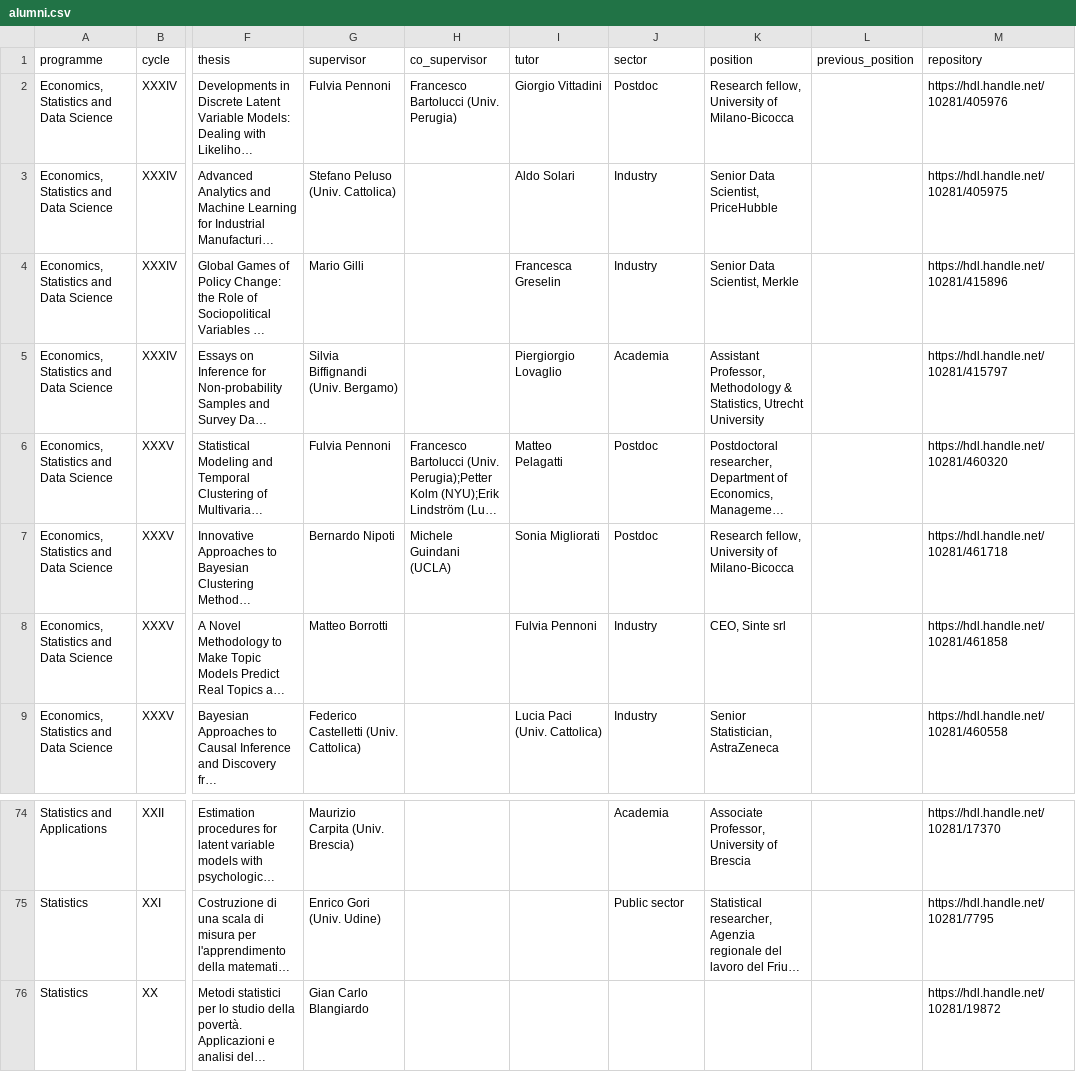
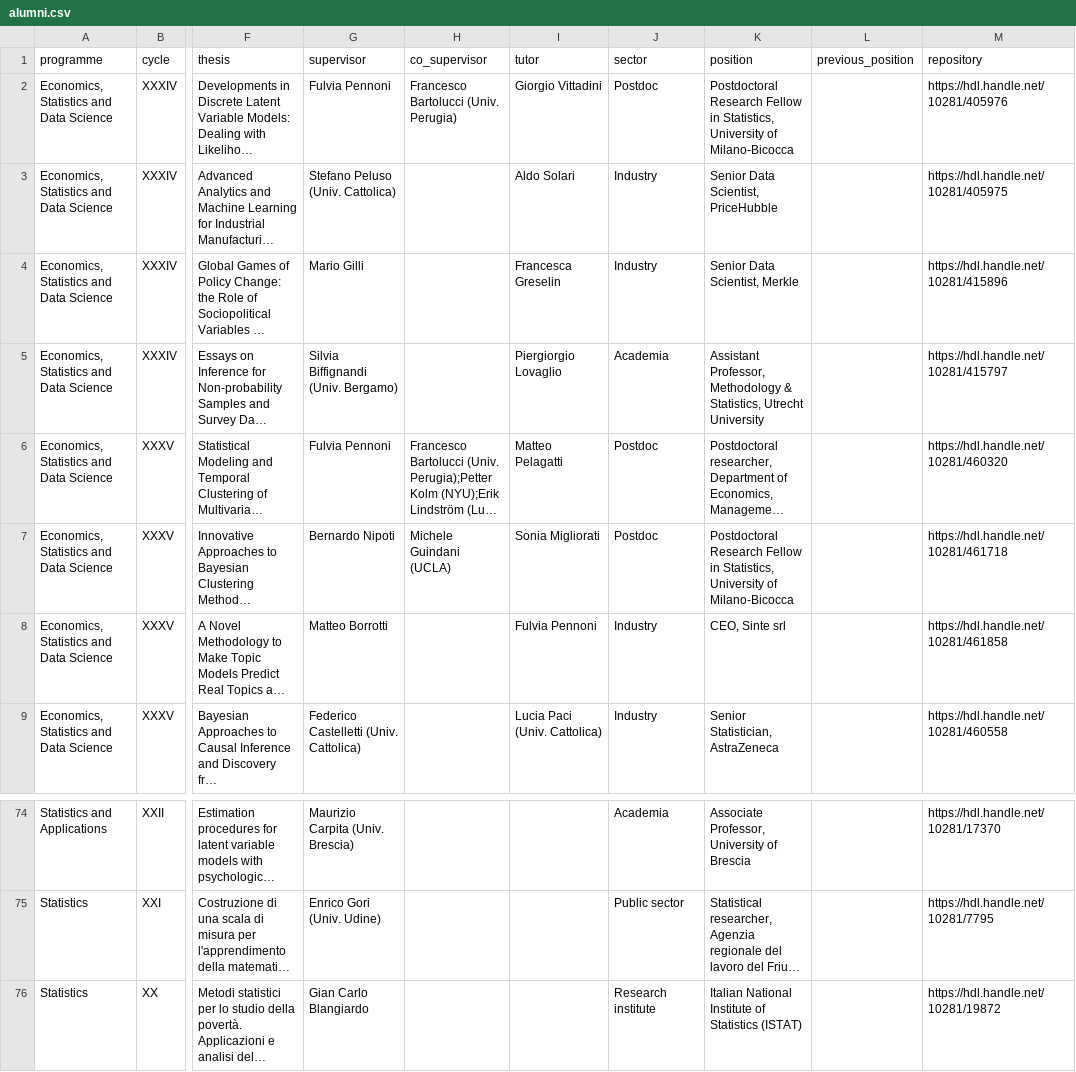
Before and after one commit to stat-dems-unimib/stat-dems-unimib.github.io, a CSV file: docs/phd/data/alumni.csv, drawn as a sheet; only a part is shown, gaps mark what is left out; long unchanged cells end in …; the diff names each change by its address in the sheet, - before the commit and + after, or states it on an @@ line.

```diff
--- a/docs/phd/data/alumni.csv
+++ b/docs/phd/data/alumni.csv
-K2 (position): Research fellow, University of…
+K2 (position): Postdoctoral Research Fellow in Statistics, University of…
-K7 (position): Research fellow, University of…
+K7 (position): Postdoctoral Research Fellow in Statistics, University of…
-J76 (sector): (empty)
+J76 (sector): Research institute
-K76 (position): (empty)
+K76 (position): Italian National Institute of Statistics (ISTAT)
```
Also changed, not shown: phd/data/alumni.csv, 2 other files.
